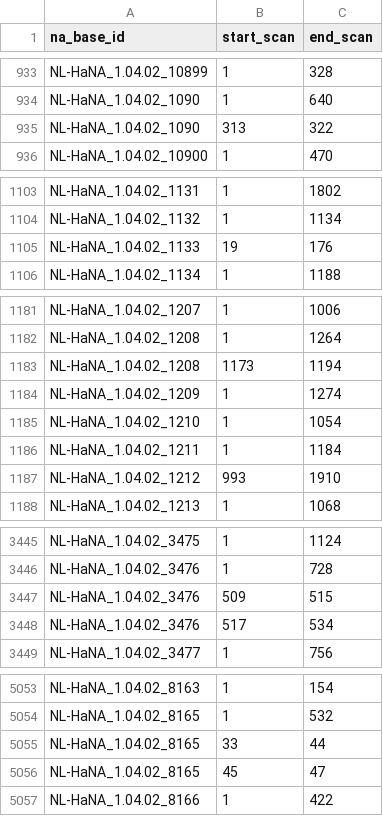
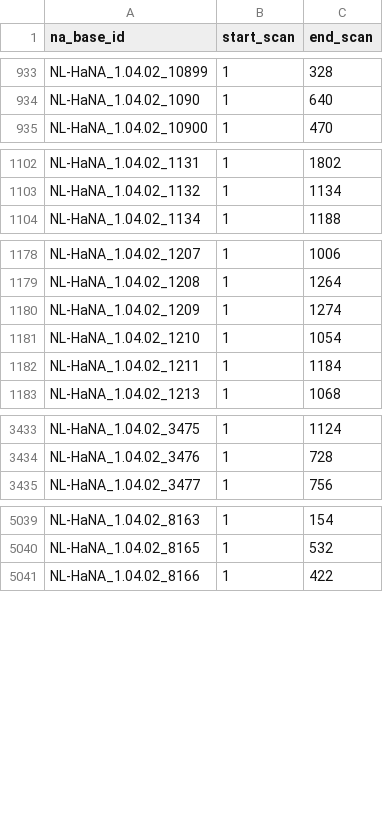
Before and after one commit to knaw-huc/globalise-tools, a CSV file: data/globalise-documents.csv, drawn as a sheet; only a part is shown, gaps mark what is left out; the diff covers the shown part only; the diff names each change by its address in the sheet, - before the commit and + after, or states it on an @@ line.

Commit message:
remove sub-documents

```diff
--- a/data/globalise-documents.csv
+++ b/data/globalise-documents.csv
-row 935: NL-HaNA_1.04.02_1090 | 313 | 322
-row 1105: NL-HaNA_1.04.02_1133 | 19 | 176
-row 1183: NL-HaNA_1.04.02_1208 | 1173 | 1194
-row 1187: NL-HaNA_1.04.02_1212 | 993 | 1910
-row 3447: NL-HaNA_1.04.02_3476 | 509 | 515
-row 3448: NL-HaNA_1.04.02_3476 | 517 | 534
-row 5055: NL-HaNA_1.04.02_8165 | 33 | 44
-row 5056: NL-HaNA_1.04.02_8165 | 45 | 47
```
Also changed, not shown: 9 removed rows elsewhere in this file.
